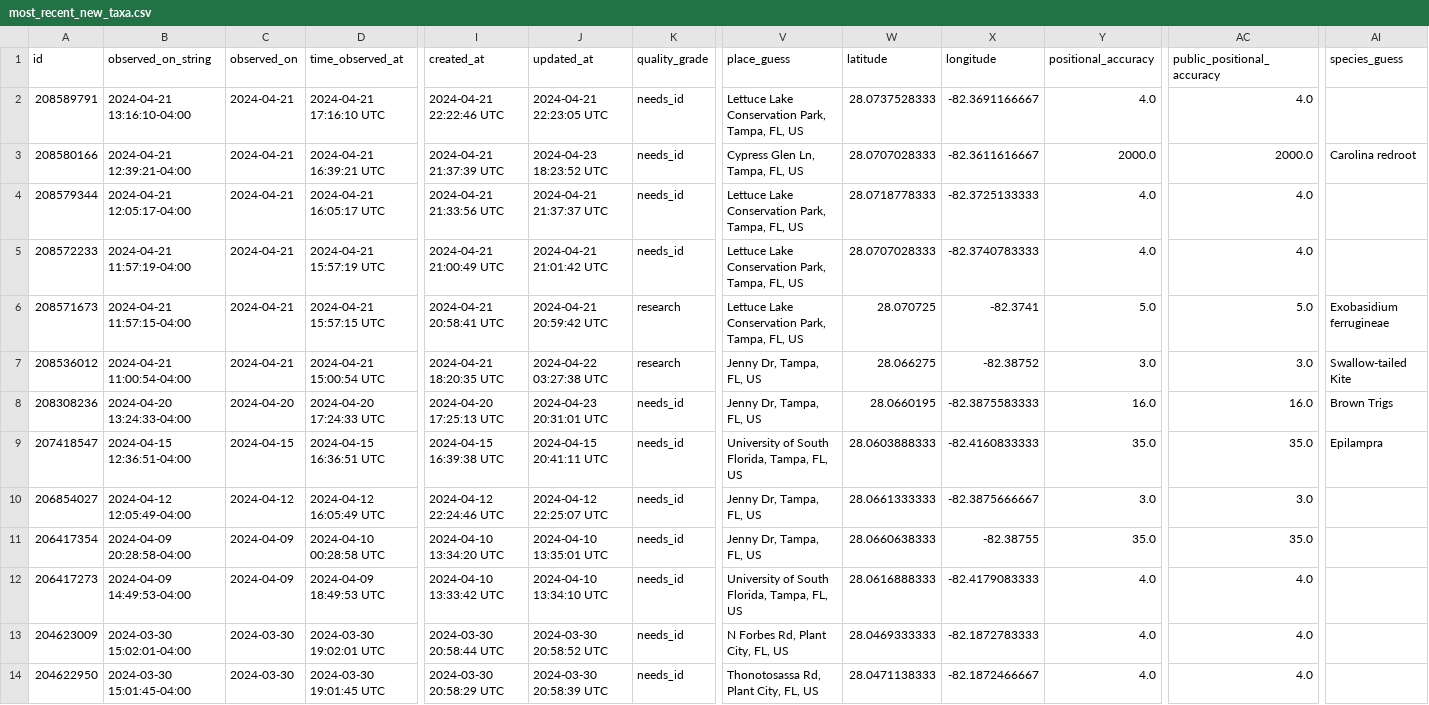
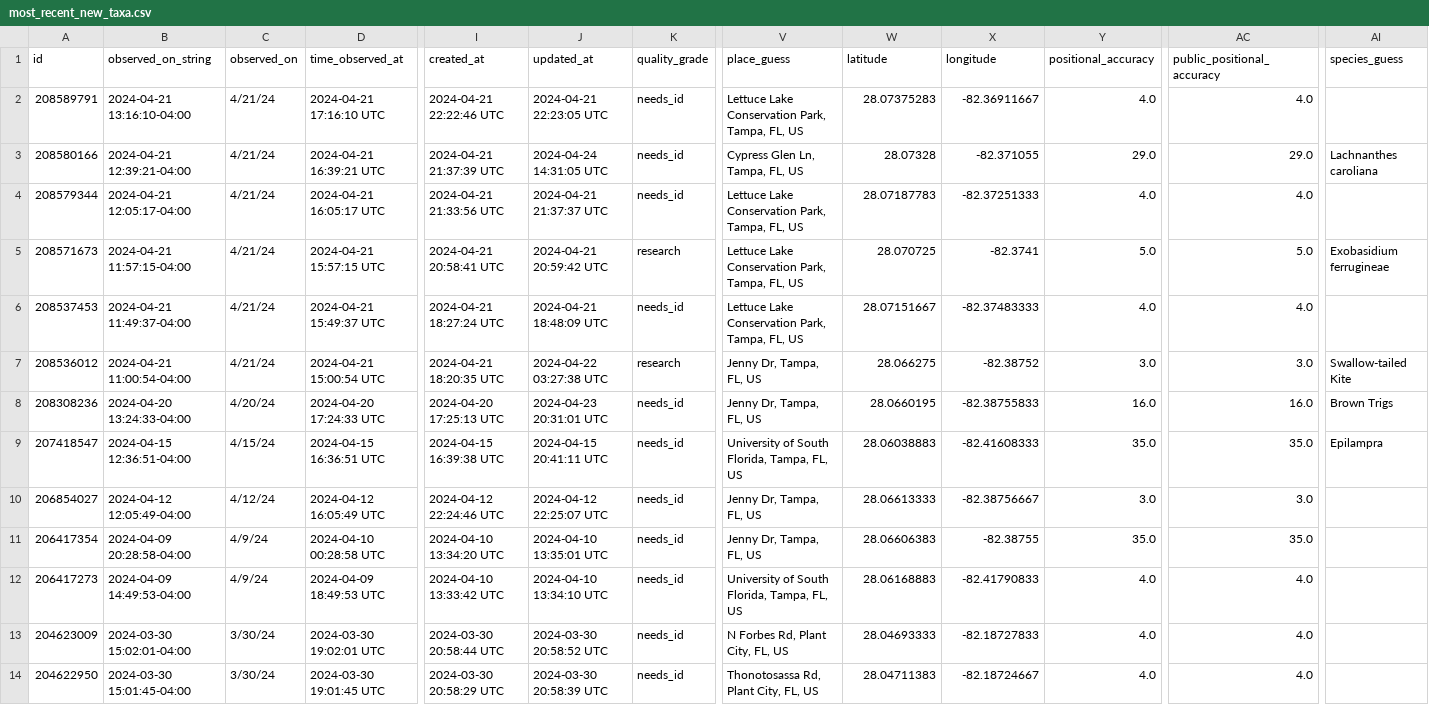
Before and after one commit to rmcminds/merdemicrobes, a CSV file: _data/most_recent_new_taxa.csv, drawn as a sheet; only a part is shown, gaps mark what is left out; removed rows and columns are numbered as before the commit, all else as after; rows hold the shown columns only; the diff covers the shown part only; the diff names each change by its address in the sheet, - before the commit and + after, or states it on an @@ line.

Commit message:
automated Github Actions data update

```diff
--- a/_data/most_recent_new_taxa.csv
+++ b/_data/most_recent_new_taxa.csv
-C2:C4 (observed_on): 2024-04-21
+C2:C4 (observed_on): 4/21/24
-W2 (latitude): 28.0737528333
+W2 (latitude): 28.07375283
-X2 (longitude): -82.3691166667
+X2 (longitude): -82.36911667
-J3 (updated_at): 2024-04-23 18:23:52 UTC
+J3 (updated_at): 2024-04-24 14:31:05 UTC
-W3 (latitude): 28.0707028333
+W3 (latitude): 28.07328
-X3 (longitude): -82.3611616667
+X3 (longitude): -82.371055
-Y3 (positional_accuracy): 2000.0
+Y3 (positional_accuracy): 29.0
-AC3 (public_positional_accuracy): 2000.0
+AC3 (public_positional_accuracy): 29.0
-AI3 (species_guess): Carolina redroot
+AI3 (species_guess): Lachnanthes caroliana
-W4 (latitude): 28.0718778333
+W4 (latitude): 28.07187783
-X4 (longitude): -82.3725133333
+X4 (longitude): -82.37251333
-row 5: 208572233 | 2024-04-21 11:57:19-04:00 | 2024-04-21 | 2024-04-21 15:57:19 UTC | 2024-04-21 21:00:49 UTC | 2024-04-21 21:01:42 UTC | needs_id | Lettuce Lake Conservation Park, Tampa, FL, US | 28.0707028333 | -82.3740783333 | 4.0 | 4.0
-C5 (observed_on): 2024-04-21
+C5 (observed_on): 4/21/24
+row 6: 208537453 | 2024-04-21 11:49:37-04:00 | 4/21/24 | 2024-04-21 15:49:37 UTC | 2024-04-21 18:27:24 UTC | 2024-04-21 18:48:09 UTC | needs_id | Lettuce Lake Conservation Park, Tampa, FL, US | 28.07151667 | -82.37483333 | 4.0 | 4.0
-C7 (observed_on): 2024-04-21
+C7 (observed_on): 4/21/24
-C8 (observed_on): 2024-04-20
+C8 (observed_on): 4/20/24
-X8 (longitude): -82.3875583333
+X8 (longitude): -82.38755833
-C9 (observed_on): 2024-04-15
+C9 (observed_on): 4/15/24
-W9 (latitude): 28.0603888333
+W9 (latitude): 28.06038883
-X9 (longitude): -82.4160833333
+X9 (longitude): -82.41608333
-C10 (observed_on): 2024-04-12
+C10 (observed_on): 4/12/24
-W10 (latitude): 28.0661333333
+W10 (latitude): 28.06613333
-X10 (longitude): -82.3875666667
+X10 (longitude): -82.38756667
-C11:C12 (observed_on): 2024-04-09
+C11:C12 (observed_on): 4/9/24
-W11 (latitude): 28.0660638333
+W11 (latitude): 28.06606383
-W12 (latitude): 28.0616888333
+W12 (latitude): 28.06168883
-X12 (longitude): -82.4179083333
+X12 (longitude): -82.41790833
-C13:C14 (observed_on): 2024-03-30
+C13:C14 (observed_on): 3/30/24
-W13 (latitude): 28.0469333333
+W13 (latitude): 28.04693333
-X13 (longitude): -82.1872783333
+X13 (longitude): -82.18727833
-W14 (latitude): 28.0471138333
+W14 (latitude): 28.04711383
-X14 (longitude): -82.1872466667
+X14 (longitude): -82.18724667
```
Also changed, not shown: 31 edited cells elsewhere in this file, 1 other file.
